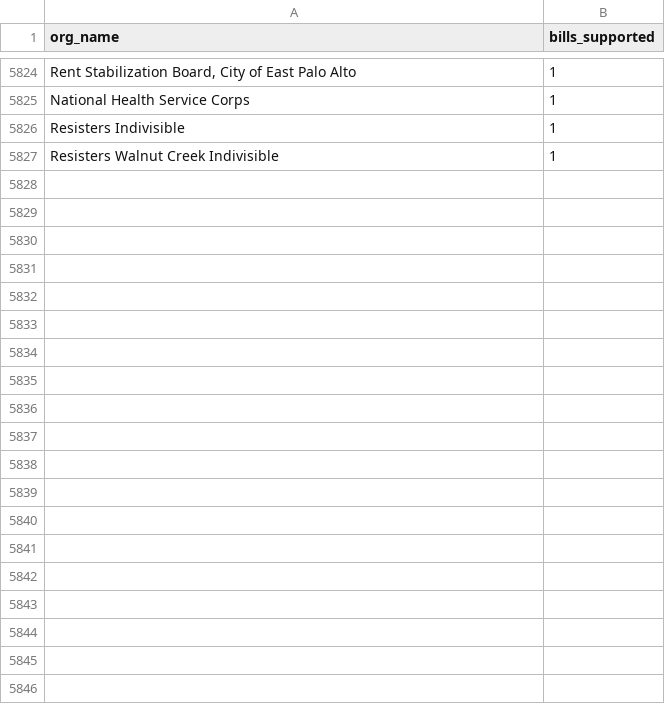
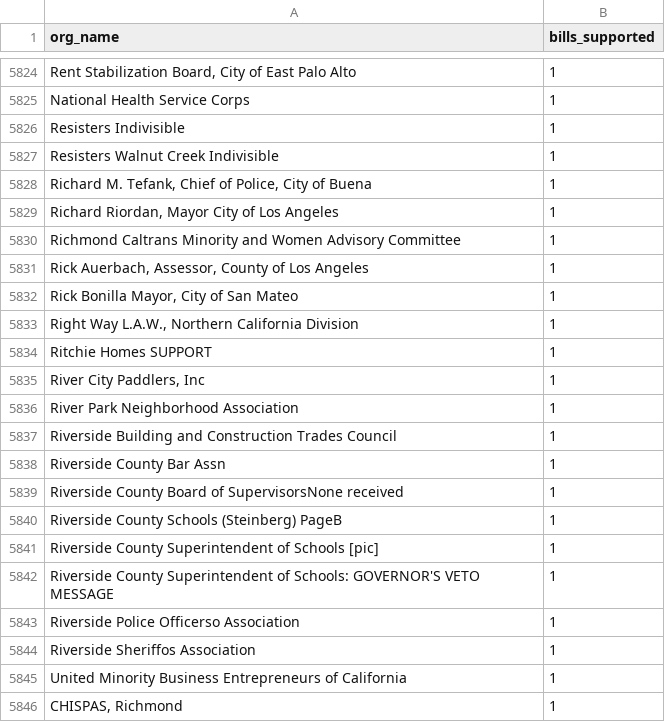
Before and after one commit to Nall-Group/california-groups-disambiguation, a CSV file: org_names_for_cleaning/leginfo_added_to_crosswalk.csv, drawn as a sheet; only a part is shown, gaps mark what is left out; the diff names each change by its address in the sheet, - before the commit and + after, or states it on an @@ line.

```diff
--- a/org_names_for_cleaning/leginfo_added_to_crosswalk.csv
+++ b/org_names_for_cleaning/leginfo_added_to_crosswalk.csv
+row 5828: Richard M. Tefank, Chief of Police, City of Buena | 1
+row 5829: Richard Riordan, Mayor City of Los Angeles | 1
+row 5830: Richmond Caltrans Minority and Women Advisory Committee | 1
+row 5831: Rick Auerbach, Assessor, County of Los Angeles | 1
+row 5832: Rick Bonilla Mayor, City of San Mateo | 1
+row 5833: Right Way L.A.W., Northern California Division | 1
+row 5834: Ritchie Homes SUPPORT | 1
+row 5835: River City Paddlers, Inc | 1
+row 5836: River Park Neighborhood Association | 1
+row 5837: Riverside Building and Construction Trades Council | 1
+row 5838: Riverside County Bar Assn | 1
+row 5839: Riverside County Board of SupervisorsNone received | 1
+row 5840: Riverside County Schools (Steinberg) PageB | 1
+row 5841: Riverside County Superintendent of Schools [pic] | 1
+row 5842: Riverside County Superintendent of Schools: GOVERNOR'S VETO MESSAGE | 1
+row 5843: Riverside Police Officerso Association | 1
+row 5844: Riverside Sheriffos Association | 1
+row 5845: United Minority Business Entrepreneurs of California | 1
+row 5846: CHISPAS, Richmond | 1
```
Also changed, not shown: 1 other file.
